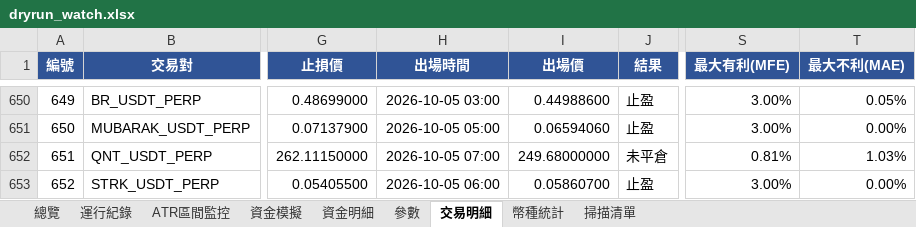
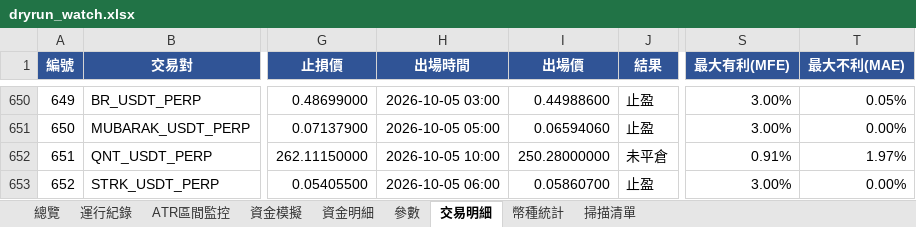
Before and after one commit to timzen43210/Crypto_Trader, an Excel workbook: output/dryrun_watch.xlsx, sheet 交易明細, drawn as a sheet; only a part is shown, gaps mark what is left out; values as stored, in another font and other column widths than the file's, no borders; conditional formats not drawn; the diff covers the shown part only; the diff names each change by its address in the sheet, - before the commit and + after, or states it on an @@ line.

```diff
--- a/output/dryrun_watch.xlsx (sheet 交易明細)
+++ b/output/dryrun_watch.xlsx (sheet 交易明細)
-H652 (出場時間): 2026-10-05 07:00
+H652 (出場時間): 2026-10-05 10:00
-I652 (出場價): 249.68000000
+I652 (出場價): 250.28000000
-S652 (最大有利(MFE)): 0.81%
+S652 (最大有利(MFE)): 0.91%
-T652 (最大不利(MAE)): 1.03%
+T652 (最大不利(MAE)): 1.97%
```
Also changed, not shown: 1 added row and 11 edited cells elsewhere in this sheet, sheet 幣種統計, sheet 資金明細, sheet 總覽, sheet 資金模擬, sheet 運行紀錄, sheet ATR區間監控, 2 more sheets, charts or pictures, output/dryrun_rev.xlsx, output/dryrun_rev_wide.xlsx, 5 other files.
